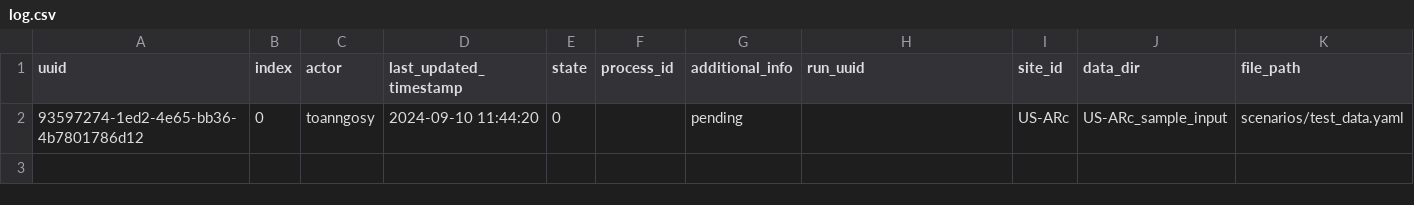
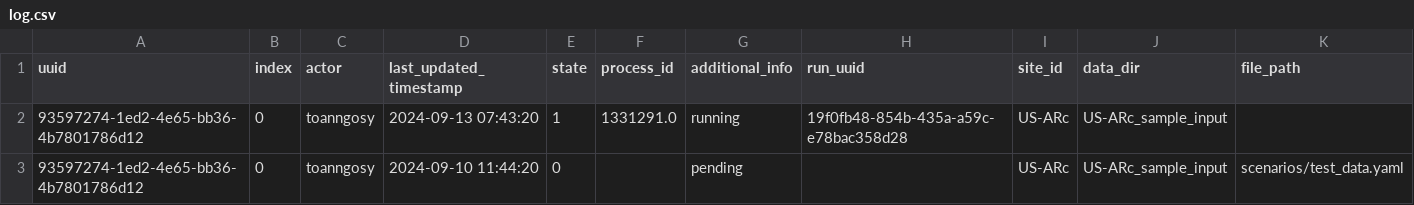
Before and after one commit to toanngosy/test_workflow, a CSV file: report/server/rocky/log.csv, drawn as a sheet; the diff names each change by its address in the sheet, - before the commit and + after, or states it on an @@ line.

Commit message:
switch to running for run uuid 93597274-1ed2-4e65-bb36-4b7801786d12-0 at rocky

```diff
--- a/report/server/rocky/log.csv
+++ b/report/server/rocky/log.csv
+row 2: 93597274-1ed2-4e65-bb36-4b7801786d12 | 0 | toanngosy | 2024-09-13 07:43:20 | 1 | 1331291.0 | running | 19f0fb48-854b-435a-a59c-e78bac358d28 | US-ARc | US-ARc_sample_input
```
